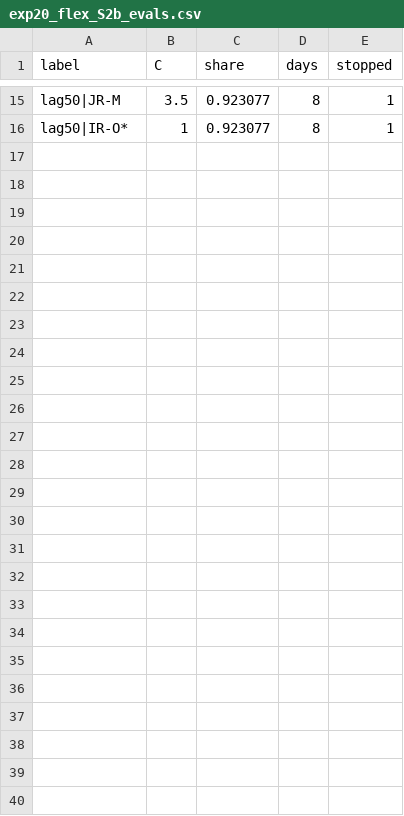
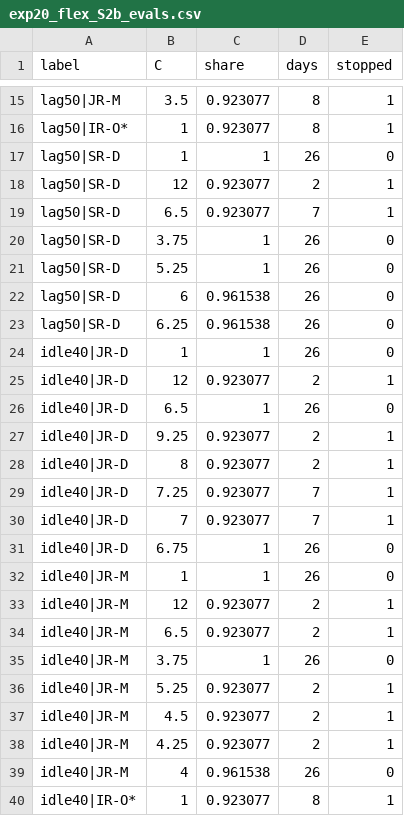
Before and after one commit to CCchen-Crush/datacenter, a CSV file: matlab/results/exp20_flex_S2b_evals.csv, drawn as a sheet; only a part is shown, gaps mark what is left out; the diff names each change by its address in the sheet, - before the commit and + after, or states it on an @@ line.

```diff
--- a/matlab/results/exp20_flex_S2b_evals.csv
+++ b/matlab/results/exp20_flex_S2b_evals.csv
+row 17: lag50|SR-D | 1 | 1 | 26 | 0
+row 18: lag50|SR-D | 12 | 0.923077 | 2 | 1
+row 19: lag50|SR-D | 6.5 | 0.923077 | 7 | 1
+row 20: lag50|SR-D | 3.75 | 1 | 26 | 0
+row 21: lag50|SR-D | 5.25 | 1 | 26 | 0
+row 22: lag50|SR-D | 6 | 0.961538 | 26 | 0
+row 23: lag50|SR-D | 6.25 | 0.961538 | 26 | 0
+row 24: idle40|JR-D | 1 | 1 | 26 | 0
+row 25: idle40|JR-D | 12 | 0.923077 | 2 | 1
+row 26: idle40|JR-D | 6.5 | 1 | 26 | 0
+row 27: idle40|JR-D | 9.25 | 0.923077 | 2 | 1
+row 28: idle40|JR-D | 8 | 0.923077 | 2 | 1
+row 29: idle40|JR-D | 7.25 | 0.923077 | 7 | 1
+row 30: idle40|JR-D | 7 | 0.923077 | 7 | 1
+row 31: idle40|JR-D | 6.75 | 1 | 26 | 0
+row 32: idle40|JR-M | 1 | 1 | 26 | 0
+row 33: idle40|JR-M | 12 | 0.923077 | 2 | 1
+row 34: idle40|JR-M | 6.5 | 0.923077 | 2 | 1
+row 35: idle40|JR-M | 3.75 | 1 | 26 | 0
+row 36: idle40|JR-M | 5.25 | 0.923077 | 2 | 1
+row 37: idle40|JR-M | 4.5 | 0.923077 | 2 | 1
+row 38: idle40|JR-M | 4.25 | 0.923077 | 2 | 1
+row 39: idle40|JR-M | 4 | 0.961538 | 26 | 0
+row 40: idle40|IR-O* | 1 | 0.923077 | 8 | 1
```
Also changed, not shown: matlab/results/exp20_flex_S2a_evals.csv, 4 other files.
